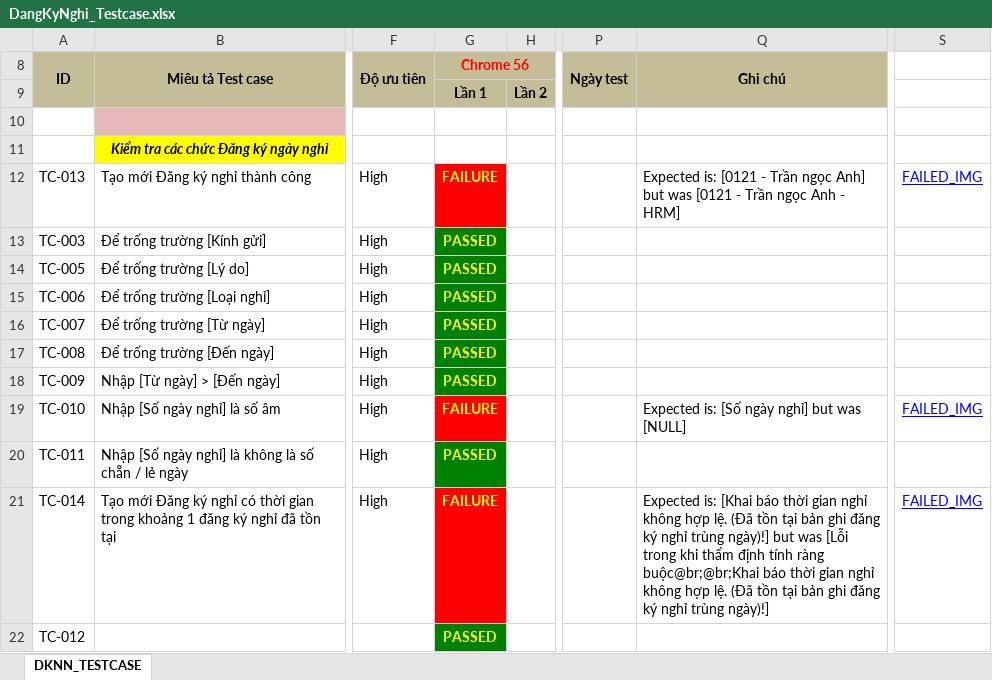
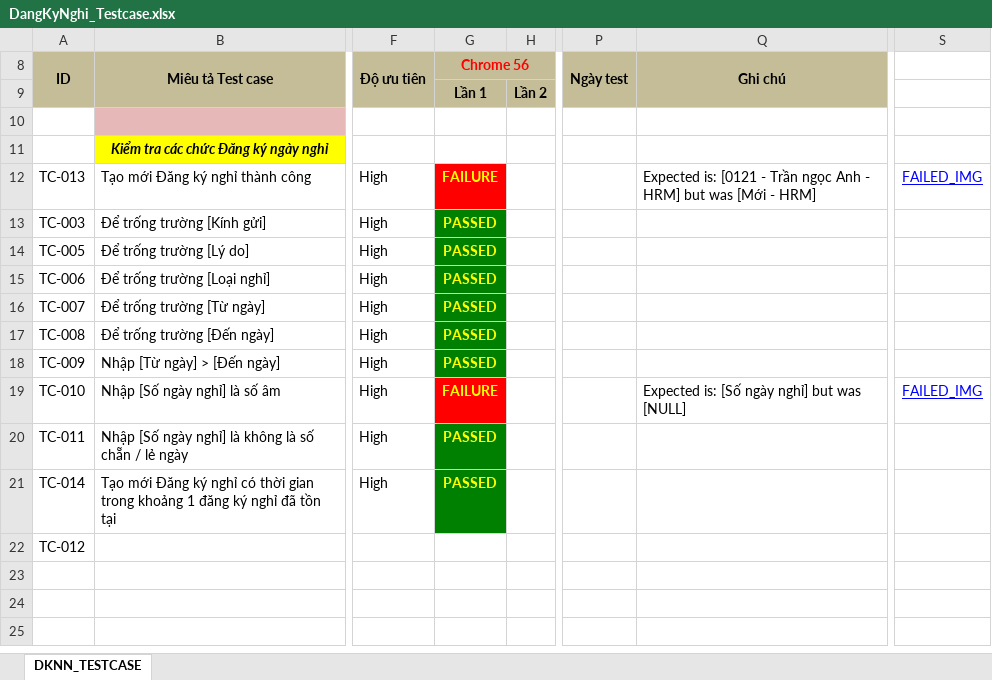
Before and after one commit to ngahn15/HRM, an Excel workbook: TestResults/DangKyNghi_Testcase.xlsx, sheet DKNN_TESTCASE, drawn as a sheet; only a part is shown, gaps mark what is left out; values as stored, in another font and other column widths than the file's, no borders; conditional formats not drawn; the diff names each change by its address in the sheet, - before the commit and + after, or states it on an @@ line.

```diff
--- a/TestResults/DangKyNghi_Testcase.xlsx (sheet DKNN_TESTCASE)
+++ b/TestResults/DangKyNghi_Testcase.xlsx (sheet DKNN_TESTCASE)
-Q12 (Ghi chú): …Trần ngọc Anh] but was [0121 - Trần ngọc Anh - HRM]
+Q12 (Ghi chú): …Trần ngọc Anh - HRM] but was [Mới - HRM]
-G21 (Chrome 56): FAILURE
+G21 (Chrome 56): PASSED
-G21 fill: #FF0000
+G21 fill: #008000
-Q21 (Ghi chú): Expected is: [Khai báo thời gian nghỉ không hợp lệ. (Đã tồn tại bản ghi đăng ký nghỉ trùng ngày)!] but was [Lỗi trong khi thẩm định tính ràng buộc@br;@br;Khai báo thời gian nghỉ không hợp lệ. (Đã tồn tại bản ghi đăng ký nghỉ trùng ngày)!]
+Q21 (Ghi chú): (empty)
-S21: FAILED_IMG
+S21: (empty)
-G22 (Chrome 56): PASSED
+G22 (Chrome 56): (empty)
-G22 fill: #008000
+G22 fill: none
```
Also changed, not shown: 21 other files.
